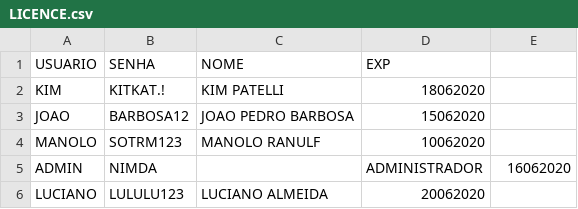
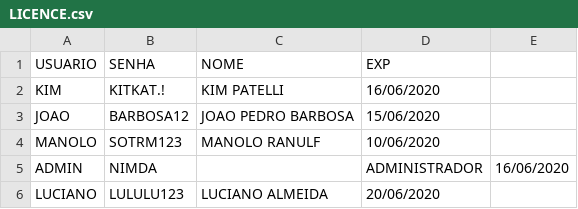
Before and after one commit to kimpatelli/profitclub, a CSV file: LICENCE.csv, drawn as a sheet.

Commit message:
Update LICENCE.csv

```diff
--- a/LICENCE.csv
+++ b/LICENCE.csv
@@ -1,6 +1,6 @@
 USUARIO ;SENHA;NOME;EXP
-KIM;KITKAT.!;KIM PATELLI;18062020
-JOAO;BARBOSA12;JOAO PEDRO BARBOSA;15062020
-MANOLO;SOTRM123;MANOLO RANULF;10062020
-ADMIN;NIMDA;;ADMINISTRADOR;16062020
-LUCIANO;LULULU123;LUCIANO ALMEIDA;20062020
+KIM;KITKAT.!;KIM PATELLI;16/06/2020
+JOAO;BARBOSA12;JOAO PEDRO BARBOSA;15/06/2020
+MANOLO;SOTRM123;MANOLO RANULF;10/06/2020
+ADMIN;NIMDA;;ADMINISTRADOR;16/06/2020
+LUCIANO;LULULU123;LUCIANO ALMEIDA;20/06/2020
```
